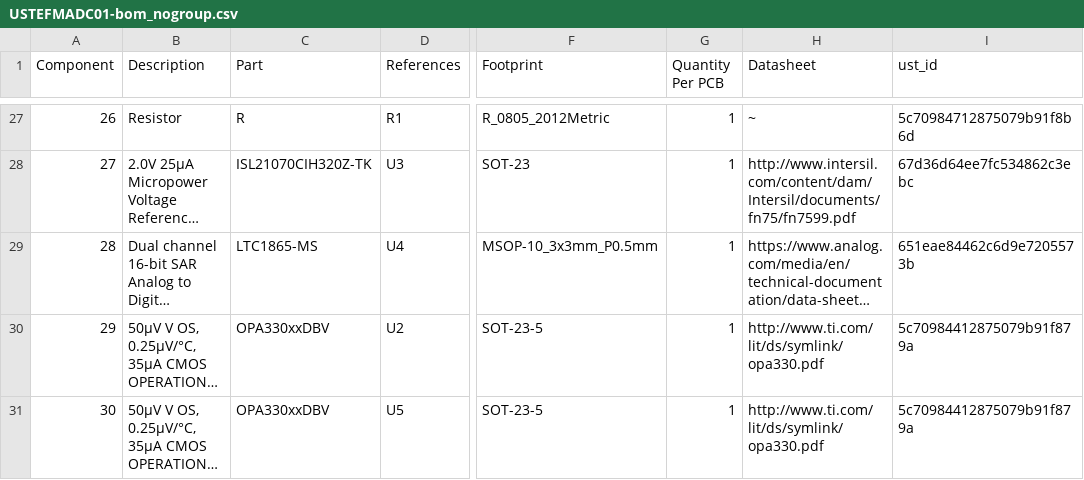
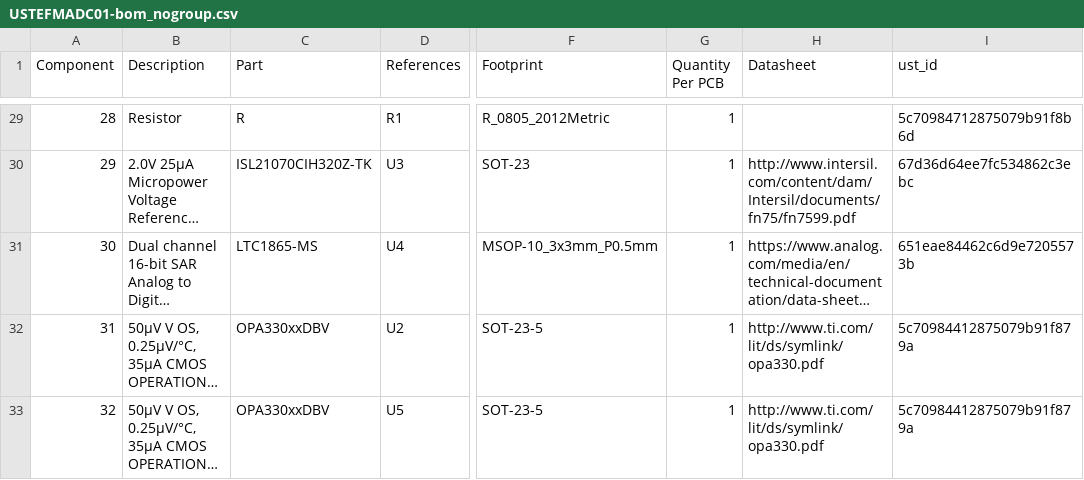
Before and after one commit to ust-modules/USTEFMADC01, a CSV file: hw/cam_profi/assembly/USTEFMADC01-bom_nogroup.csv, drawn as a sheet; only a part is shown, gaps mark what is left out; long unchanged cells end in …; addresses are those after the commit; the diff covers the shown part only; the diff names each change by its address in the sheet, - before the commit and + after, or states it on an @@ line.

```diff
--- a/hw/cam_profi/assembly/USTEFMADC01-bom_nogroup.csv
+++ b/hw/cam_profi/assembly/USTEFMADC01-bom_nogroup.csv
@@ column A (Component) renumbered from row 19 down @@
-H29 (Datasheet): ~
+H29 (Datasheet): (empty)
```
Also changed, not shown: 2 added rows and 23 edited cells elsewhere in this file, hw/cam_profi/assembly/PnP/USTEFMADC01_cpl_both_pos.csv, hw/cam_profi/assembly/PnP/USTEFMADC01_cpl_bottom_pos.csv, 51 other files.
